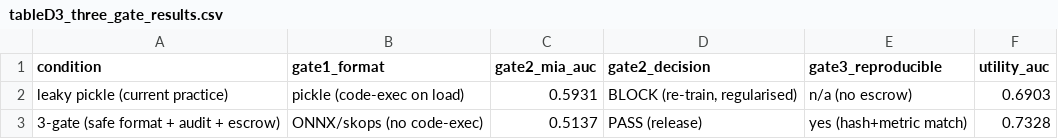
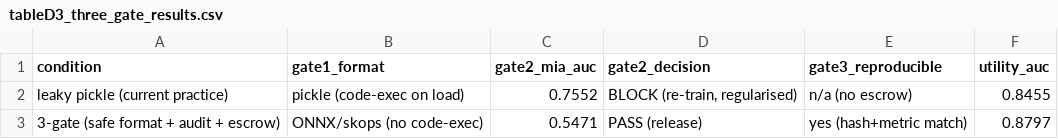
Before and after one commit to FMDR-YU/safe-model-bundle, a CSV file: results/tableD3_three_gate_results.csv, drawn as a sheet.

```diff
--- a/results/tableD3_three_gate_results.csv
+++ b/results/tableD3_three_gate_results.csv
@@ -1,3 +1,3 @@
 condition,gate1_format,gate2_mia_auc,gate2_decision,gate3_reproducible,utility_auc
-leaky pickle (current practice),pickle (code-exec on load),0.5931,"BLOCK (re-train, regularised)",n/a (no escrow),0.6903
-3-gate (safe format + audit + escrow),ONNX/skops (no code-exec),0.5137,PASS (release),yes (hash+metric match),0.7328
+leaky pickle (current practice),pickle (code-exec on load),0.7552,"BLOCK (re-train, regularised)",n/a (no escrow),0.8455
+3-gate (safe format + audit + escrow),ONNX/skops (no code-exec),0.5471,PASS (release),yes (hash+metric match),0.8797
```
Also changed, not shown: results/tableD1_risk_decomposition.csv, results/tableD2_format_comparison.csv, 31 other files.
